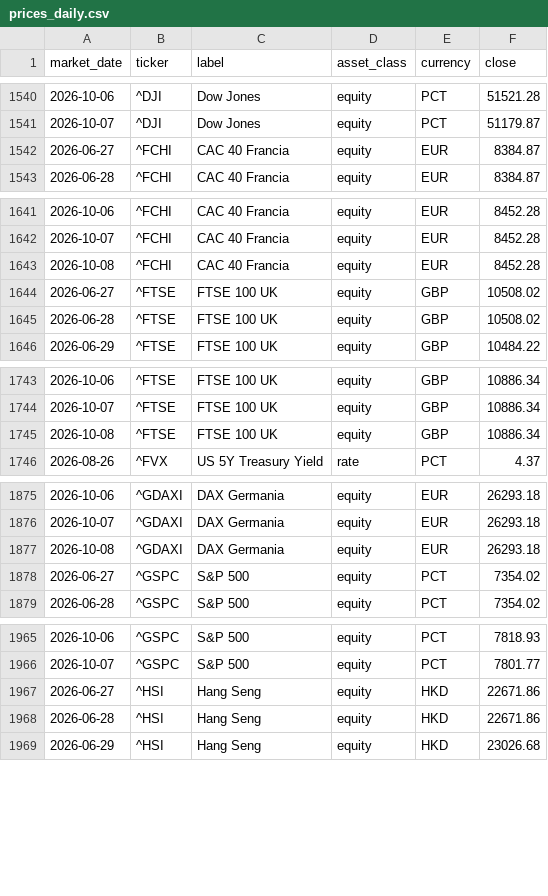
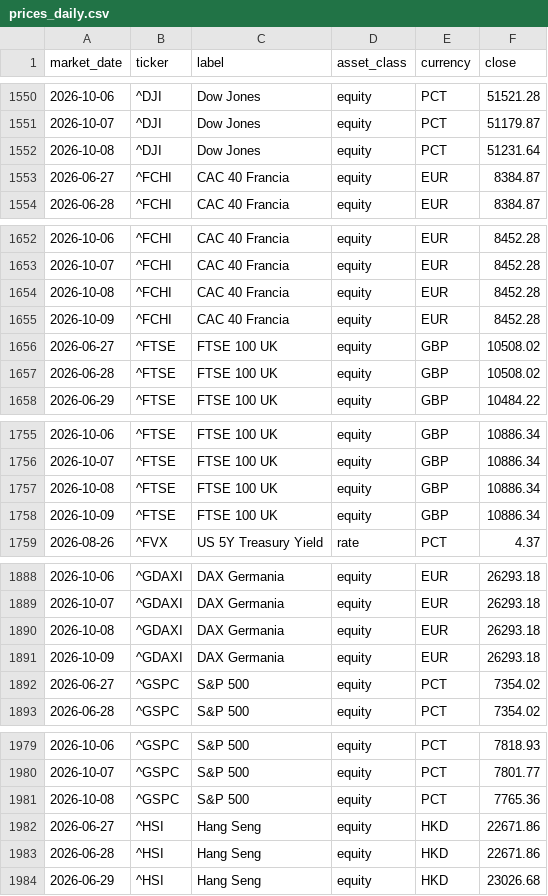
Before and after one commit to flenghij27-cb27/moneys-monitor, a CSV file: data/prices_daily.csv, drawn as a sheet; only a part is shown, gaps mark what is left out; the diff covers the shown part only.

```diff
--- a/data/prices_daily.csv
+++ b/data/prices_daily.csv
@@ -1541,2 +1551,3 @@ market_date,ticker,label,asset_class,currency,close
 2026-10-07,^DJI,Dow Jones,equity,PCT,51179.87
+2026-10-08,^DJI,Dow Jones,equity,PCT,51231.64
 2026-06-27,^FCHI,CAC 40 Francia,equity,EUR,8384.87
@@ -1643,2 +1654,3 @@ market_date,ticker,label,asset_class,currency,close
 2026-10-08,^FCHI,CAC 40 Francia,equity,EUR,8452.28
+2026-10-09,^FCHI,CAC 40 Francia,equity,EUR,8452.28
 2026-06-27,^FTSE,FTSE 100 UK,equity,GBP,10508.02
@@ -1745,2 +1757,3 @@ market_date,ticker,label,asset_class,currency,close
 2026-10-08,^FTSE,FTSE 100 UK,equity,GBP,10886.34
+2026-10-09,^FTSE,FTSE 100 UK,equity,GBP,10886.34
 2026-08-26,^FVX,US 5Y Treasury Yield,rate,PCT,4.37
@@ -1877,2 +1890,3 @@ market_date,ticker,label,asset_class,currency,close
 2026-10-08,^GDAXI,DAX Germania,equity,EUR,26293.18
+2026-10-09,^GDAXI,DAX Germania,equity,EUR,26293.18
 2026-06-27,^GSPC,S&P 500,equity,PCT,7354.02
@@ -1966,2 +1980,3 @@ market_date,ticker,label,asset_class,currency,close
 2026-10-07,^GSPC,S&P 500,equity,PCT,7801.77
+2026-10-08,^GSPC,S&P 500,equity,PCT,7765.36
 2026-06-27,^HSI,Hang Seng,equity,HKD,22671.86
```
Also changed, not shown: 14 added rows elsewhere in this file, data/prices.csv, 6 other files.
